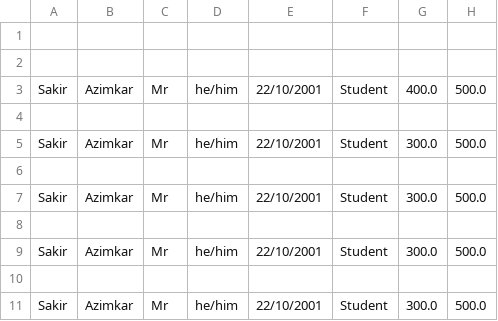
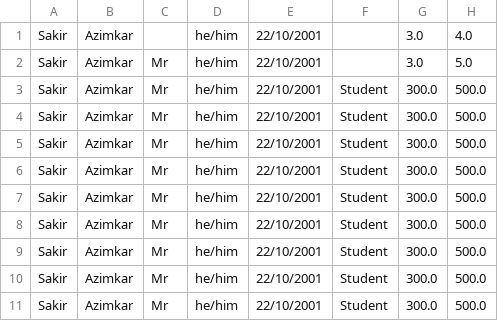
Before and after one commit to 5ak1r/c0082358_csc1034_project2_2022, a CSV file: clients.csv, drawn as a sheet; removed rows and columns are numbered as before the commit, all else as after; the diff names each change by its address in the sheet, - before the commit and + after, or states it on an @@ line.

Commit message:
Fixed Add functionality, now correctly raises error when duplicate client attempted.

```diff
--- a/clients.csv
+++ b/clients.csv
-row 1: (empty)
+row 1: Sakir | Azimkar |  | he/him | 22/10/2001 |  | 3.0 | 4.0
-row 2: (empty)
-F2: Student
+F2: (empty)
-G2: 400.0
+G2: 3.0
-H2: 500.0
+H2: 5.0
-row 4: (empty)
-row 6: (empty)
-row 8: (empty)
-row 6: (empty)
+row 6: Sakir | Azimkar | Mr | he/him | 22/10/2001 | Student | 300.0 | 500.0
+row 7: Sakir | Azimkar | Mr | he/him | 22/10/2001 | Student | 300.0 | 500.0
+row 8: Sakir | Azimkar | Mr | he/him | 22/10/2001 | Student | 300.0 | 500.0
+row 9: Sakir | Azimkar | Mr | he/him | 22/10/2001 | Student | 300.0 | 500.0
+row 10: Sakir | Azimkar | Mr | he/him | 22/10/2001 | Student | 300.0 | 500.0
```
Also changed, not shown: 2 other files.
